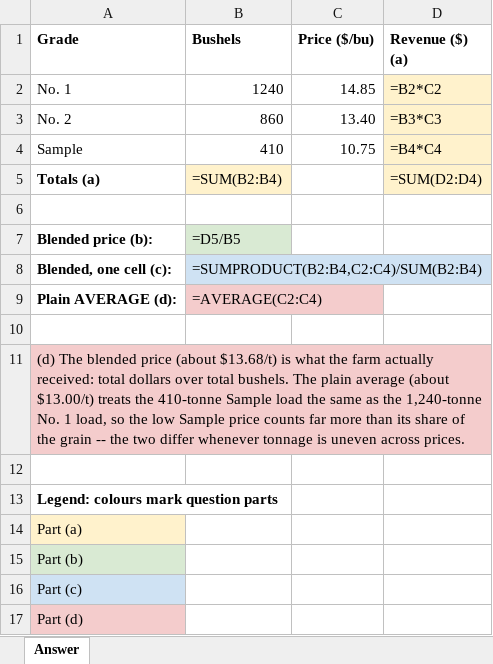
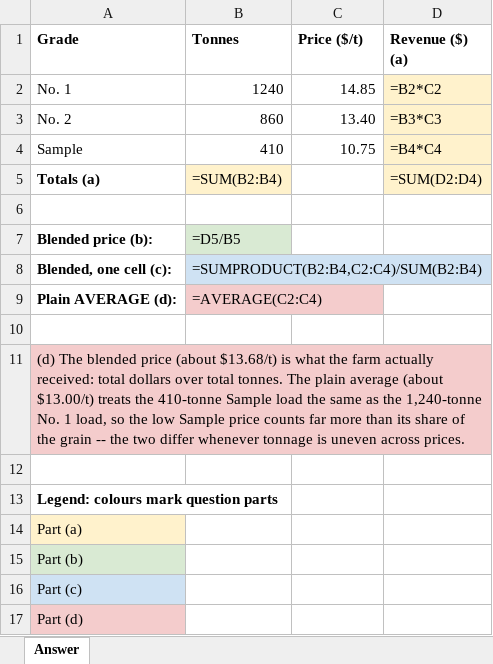
Before and after one commit to peterJslade/arec261-textbook, an Excel workbook: practice/answers/s1_q15.xlsx, sheet Answer, drawn as a sheet; values as stored, in another font and other column widths than the file's, no borders; formulas without a stored value are shown as written; the diff names each change by its address in the sheet, - before the commit and + after, or states it on an @@ line.

```diff
--- a/practice/answers/s1_q15.xlsx (sheet Answer)
+++ b/practice/answers/s1_q15.xlsx (sheet Answer)
-B1: Bushels
+B1: Tonnes
-C1: Price ($/bu)
+C1: Price ($/t)
-A11 (Grade): …over total bushels. The plain…
+A11 (Grade): …over total tonnes. The plain…
```
Also changed, not shown: practice/answers/q036.xlsx, practice/answers/q037.xlsx, 32 other files.
